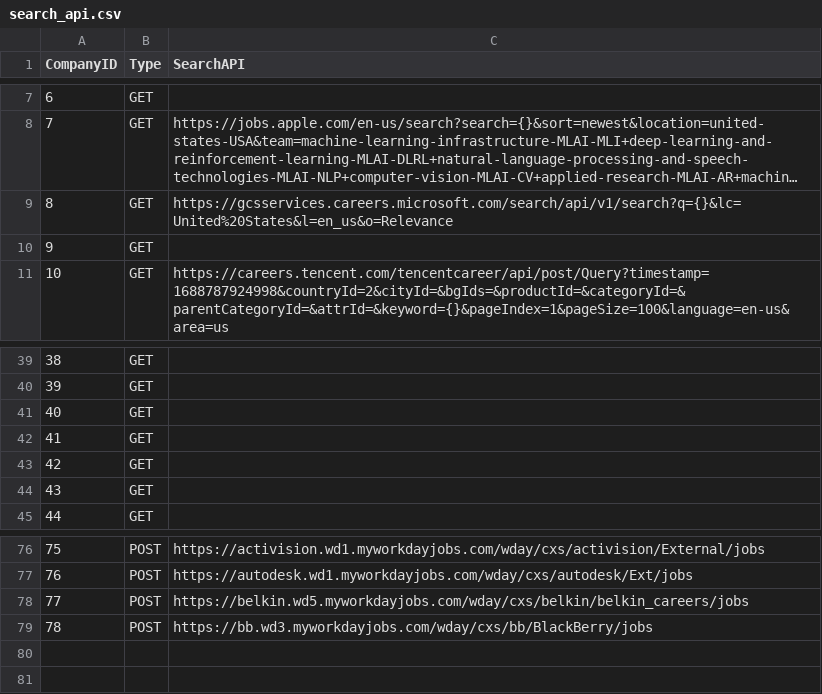
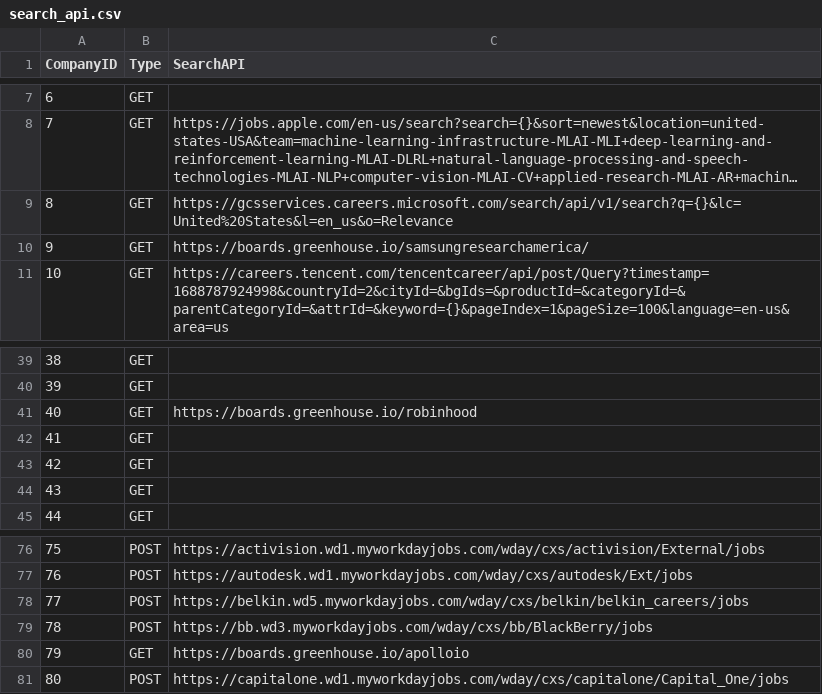
Before and after one commit to mehtajinesh/New-Full-Time-Jobs-Notifier, a CSV file: data/search_api.csv, drawn as a sheet; only a part is shown, gaps mark what is left out; long unchanged cells end in ….

```diff
--- a/data/search_api.csv
+++ b/data/search_api.csv
@@ -9,3 +9,3 @@ CompanyID,Type,SearchAPI
 8,GET,https://gcsservices.careers.microsoft.com/search/api/v1/search?q={}&lc=United%20States&l=en_us&o=Relevance
-9,GET,
+9,GET,https://boards.greenhouse.io/samsungresearchamerica/
 10,GET,https://careers.tencent.com/tencentcareer/api/post/Query?timestamp=1688787924998&countryId=2&cityId=&bgIds=&productId=&categoryId=&parentCategoryId=&attrId=&keyword={}&pageIndex=1&pageSize=100&language=en-us&area=us
@@ -40,3 +40,3 @@ CompanyID,Type,SearchAPI
 39,GET,
-40,GET,
+40,GET,https://boards.greenhouse.io/robinhood
 41,GET,
@@ -79 +79,3 @@ CompanyID,Type,SearchAPI
 78,POST,https://bb.wd3.myworkdayjobs.com/wday/cxs/bb/BlackBerry/jobs
+79,GET,https://boards.greenhouse.io/apolloio
+80,POST,https://capitalone.wd1.myworkdayjobs.com/wday/cxs/capitalone/Capital_One/jobs
```
Also changed, not shown: data/already_known_jobs.csv, data/company_data.csv, 4 other files.
